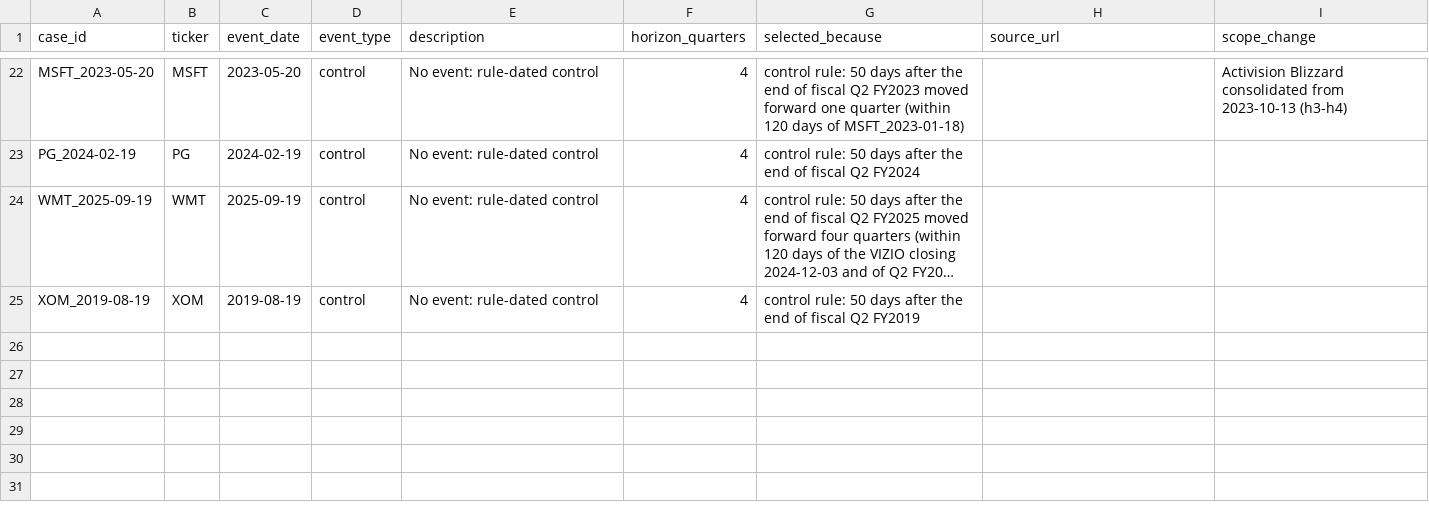
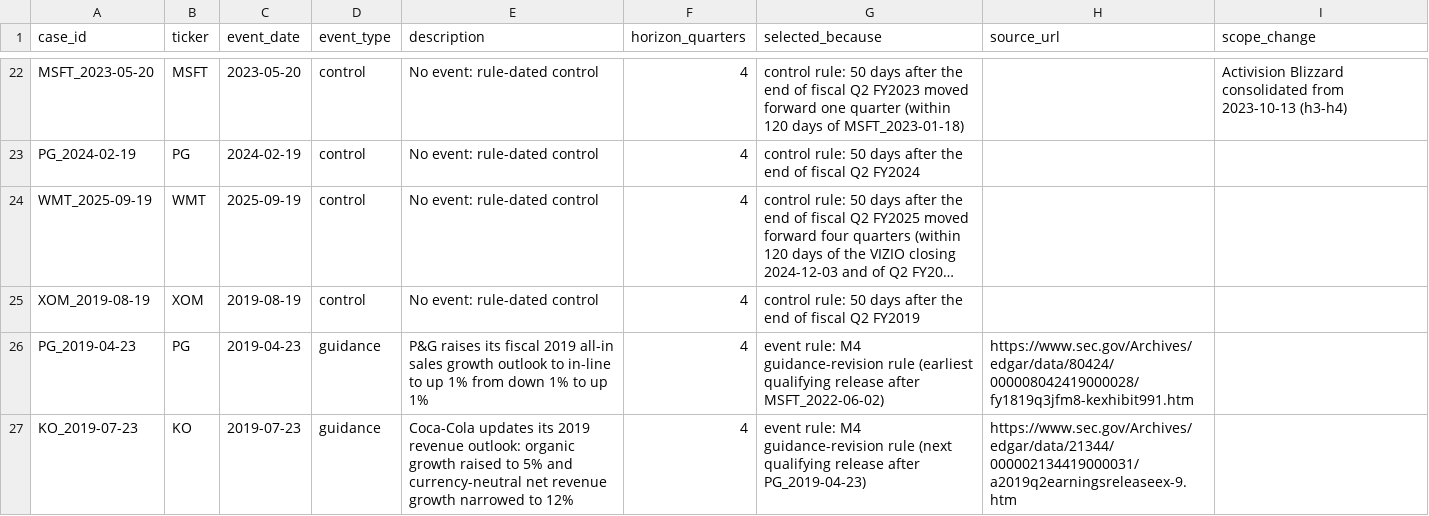
Before and after one commit to sonderbot-ar/warren, a CSV file: domains/evaluation/cases.csv, drawn as a sheet; only a part is shown, gaps mark what is left out; long unchanged cells end in …; the diff names each change by its address in the sheet, - before the commit and + after, or states it on an @@ line.

```diff
--- a/domains/evaluation/cases.csv
+++ b/domains/evaluation/cases.csv
+row 26: PG_2019-04-23 | PG | 2019-04-23 | guidance | P&G raises its fiscal 2019 all-in sales growth outlook to in-line to up 1% from down 1% to up 1% | 4 | event rule: M4 guidance-revision rule (earliest qualifying release after MSFT_2022-06-02) | https://www.sec.gov/Archives/edgar/data/80424/000008042419000028/fy1819q3jfm8-kexhibit991.htm
+row 27: KO_2019-07-23 | KO | 2019-07-23 | guidance | Coca-Cola updates its 2019 revenue outlook: organic growth raised to 5% and currency-neutral net revenue growth narrowed to 12% | 4 | event rule: M4 guidance-revision rule (next qualifying release after PG_2019-04-23) | https://www.sec.gov/Archives/edgar/data/21344/000002134419000031/a2019q2earningsreleaseex-9.htm
```
Also changed, not shown: domains/evaluation/guidance.csv, 4 other files.
